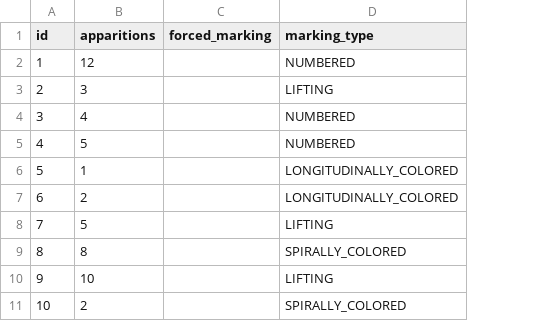
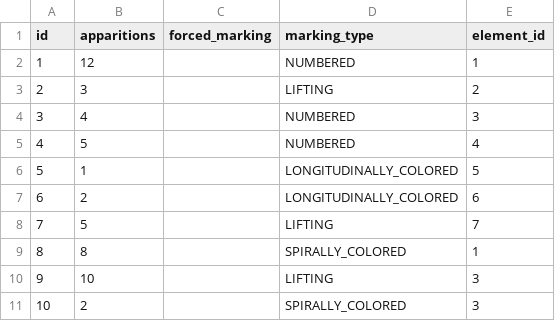
Before and after one commit to M4jor-Tom/LappLi, a CSV file: src/main/resources/config/liquibase/fake-data/element_supply.csv, drawn as a sheet; the diff names each change by its address in the sheet, - before the commit and + after, or states it on an @@ line.

Commit message:
Added missing element_id in element_supply.csv

```diff
--- a/src/main/resources/config/liquibase/fake-data/element_supply.csv
+++ b/src/main/resources/config/liquibase/fake-data/element_supply.csv
+column E (element_id), rows 2-11: 1 | 2 | 3 | 4 | 5 | 6 | 7 | 1 | 3 | 3
```
